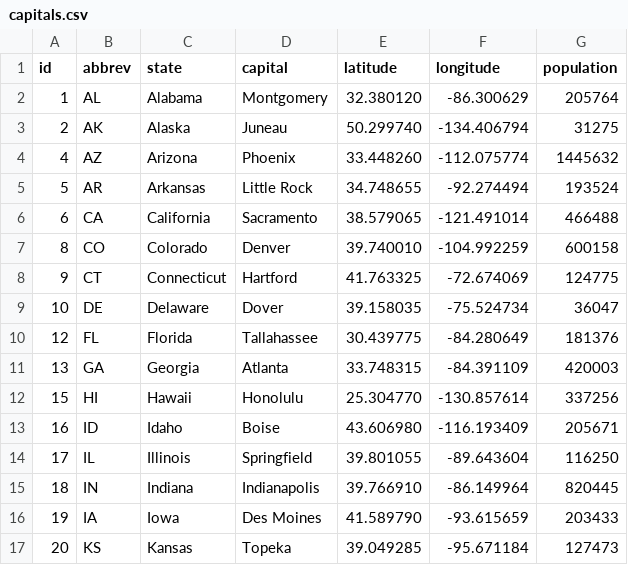
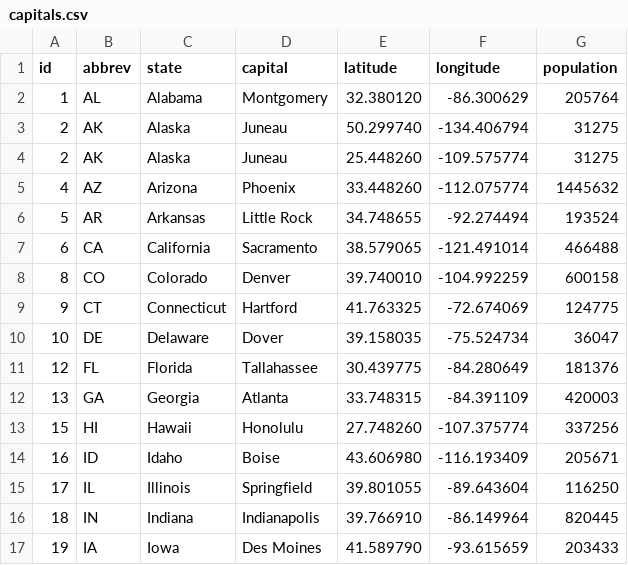
Before and after one commit to invincible-elevator/PoliViz, a CSV file: public/committee/capitals.csv, drawn as a sheet; only a part is shown; the shorter side is filled out with more unchanged rows.

Commit message:
fixed location of alaska and hawaii candidates+contributors

```diff
--- a/public/committee/capitals.csv
+++ b/public/committee/capitals.csv
@@ -3,2 +3,3 @@ id,abbrev,state,capital,latitude,longitude,population
 2,AK,Alaska,Juneau,50.299740,-134.406794,31275
+2,AK,Alaska,Juneau,25.448260,-109.575774,31275
 4,AZ,Arizona,Phoenix,33.448260,-112.075774,1445632
@@ -11,3 +12,3 @@ id,abbrev,state,capital,latitude,longitude,population
 13,GA,Georgia,Atlanta,33.748315,-84.391109,420003
-15,HI,Hawaii,Honolulu,25.304770,-130.857614,337256
+15,HI,Hawaii,Honolulu,27.748260,-107.375774,337256
 16,ID,Idaho,Boise,43.606980,-116.193409,205671
```
